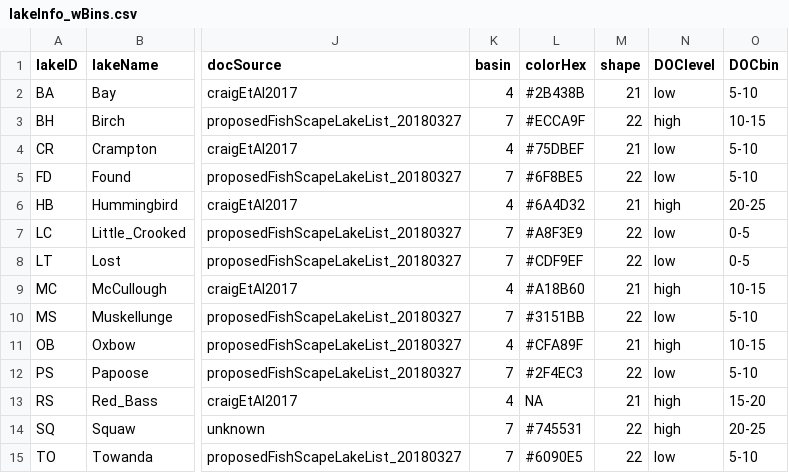
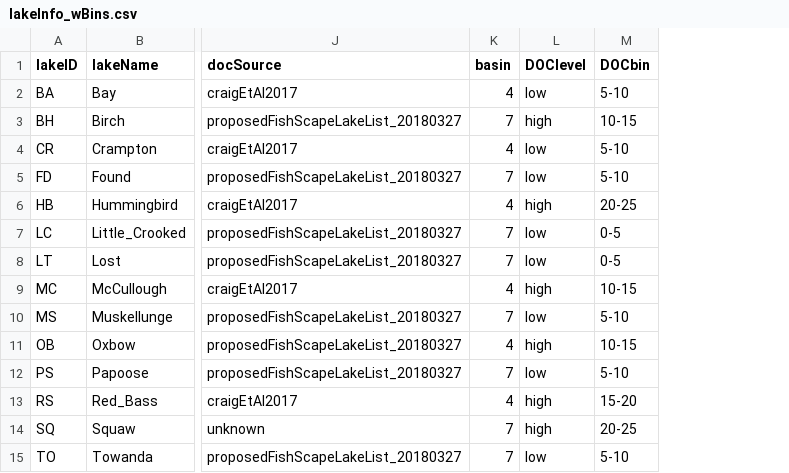
Before and after one commit to MFEh2o/BluegillMorphologyDataDOC, a CSV file: data/outputs/lakeInfo_wBins.csv, drawn as a sheet; only a part is shown, gaps mark what is left out; the diff names each change by its address in the sheet, - before the commit and + after, or states it on an @@ line.

Commit message:
removed colors and shapes

```diff
--- a/data/outputs/lakeInfo_wBins.csv
+++ b/data/outputs/lakeInfo_wBins.csv
-column L (colorHex), rows 2-15: #2B438B | #ECCA9F | #75DBEF | #6F8BE5 | #6A4D32 | #A8F3E9 | #CDF9EF | #A18B60 | #3151BB | #CFA89F | #2F4EC3 | NA | #745531 | #6090E5
-column M (shape), rows 2-15: 21 | 22 | 21 | 22 | 21 | 22 | 22 | 21 | 22 | 21 | 22 | 21 | 22 | 22
```
